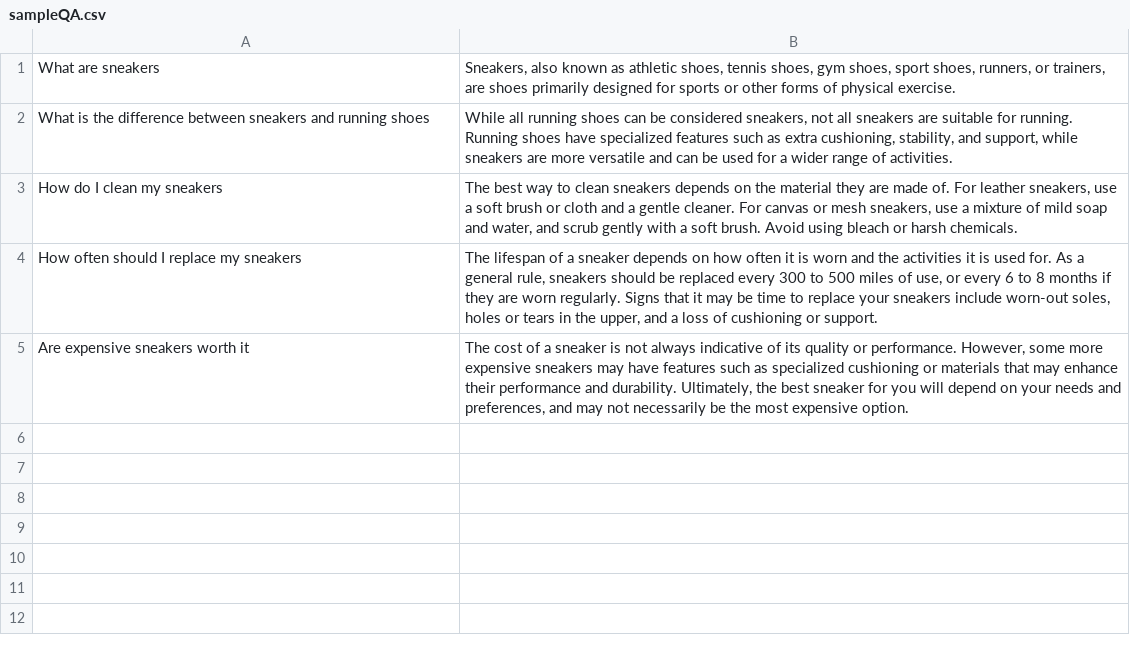
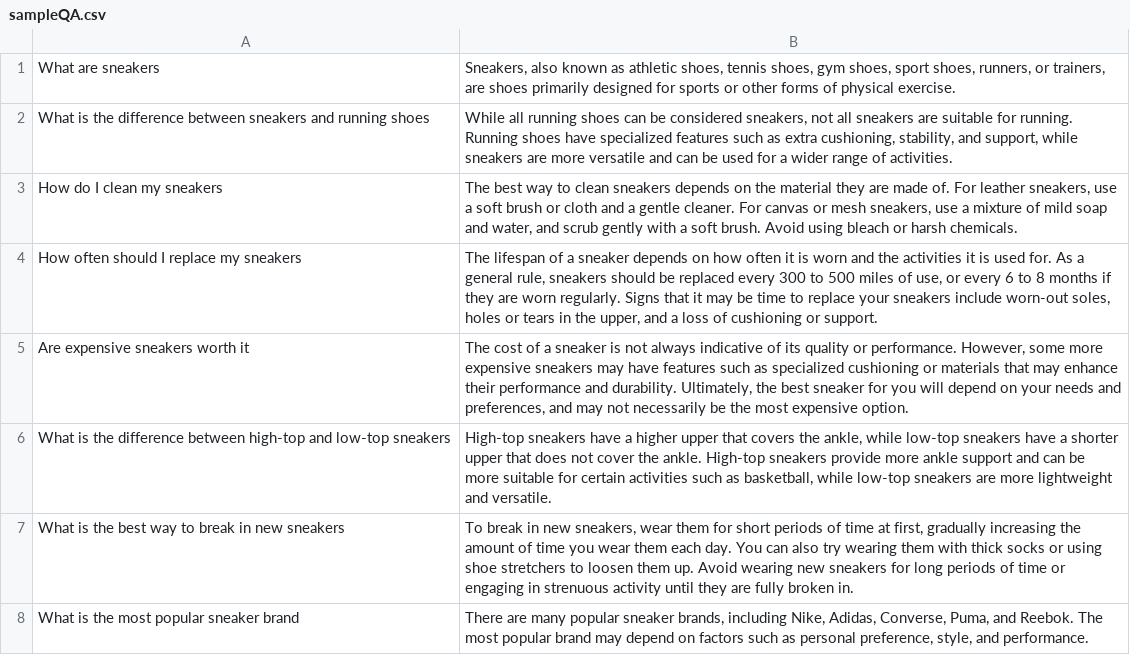
Before and after one commit to OliverReeves2020/AICourseWork, a CSV file: sampleQA.csv, drawn as a sheet; the diff names each change by its address in the sheet, - before the commit and + after, or states it on an @@ line.

```diff
--- a/sampleQA.csv
+++ b/sampleQA.csv
+row 6: What is the difference between high-top and low-top sneakers | High-top sneakers have a higher upper that covers the ankle, while low-top sneakers have a shorter upper that does not cover the ankle. High-top sneakers provide more ankle support and can be more suitable for certain activities such as basketball, while low-top sneakers are more lightweight and versatile.
+row 7: What is the best way to break in new sneakers | To break in new sneakers, wear them for short periods of time at first, gradually increasing the amount of time you wear them each day. You can also try wearing them with thick socks or using shoe stretchers to loosen them up. Avoid wearing new sneakers for long periods of time or engaging in strenuous activity until they are fully broken in.
+row 8: What is the most popular sneaker brand | There are many popular sneaker brands, including Nike, Adidas, Converse, Puma, and Reebok. The most popular brand may depend on factors such as personal preference, style, and performance.
```
Also changed, not shown: 4 other files.
